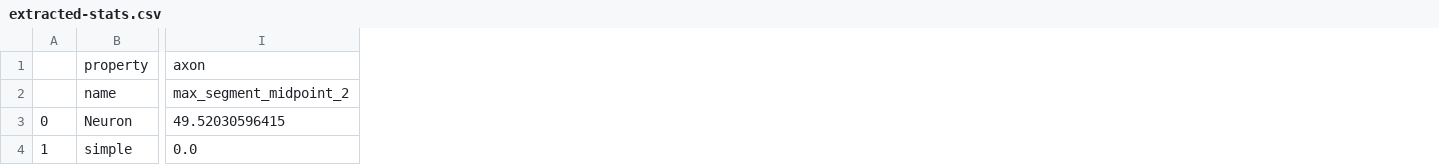
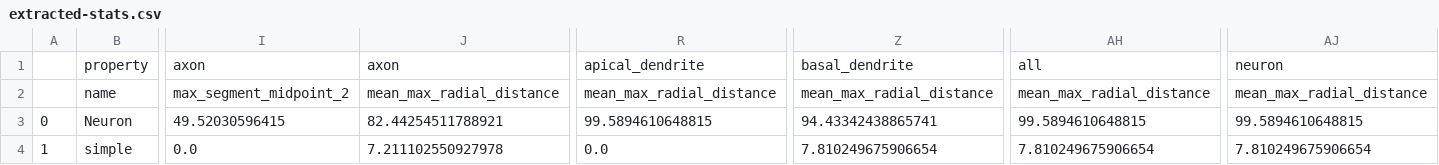
Before and after one commit to BlueBrain/NeuroM, a CSV file: test_data/extracted-stats.csv, drawn as a sheet; only a part is shown, gaps mark what is left out; the diff names each change by its address in the sheet, - before the commit and + after, or states it on an @@ line.

Commit message:
test max_radial_distance in test_morph_stats (#884)

```diff
--- a/test_data/extracted-stats.csv
+++ b/test_data/extracted-stats.csv
+column J, rows 1-4: axon | mean_max_radial_distance | 82.44254511788921 | 7.211102550927978
+column R, rows 1-4: apical_dendrite | mean_max_radial_distance | 99.5894610648815 | 0.0
+column Z, rows 1-4: basal_dendrite | mean_max_radial_distance | 94.43342438865741 | 7.810249675906654
+column AH, rows 1-4: all | mean_max_radial_distance | 99.5894610648815 | 7.810249675906654
+column AJ, rows 1-4: neuron | mean_max_radial_distance | 99.5894610648815 | 7.810249675906654
```
Also changed, not shown: 4 other files.
